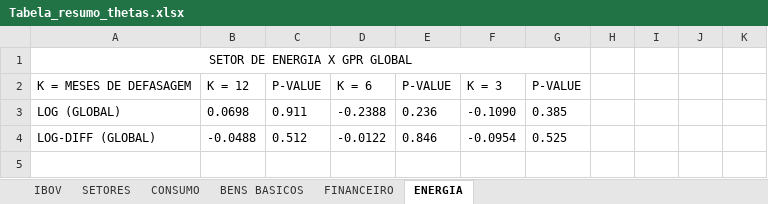
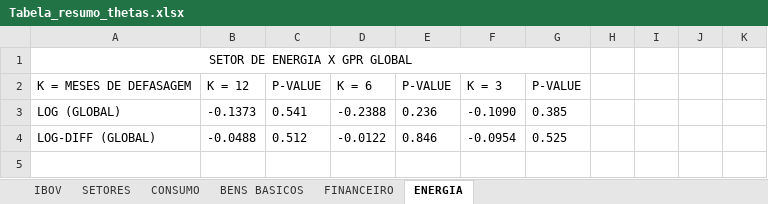
Before and after one commit to L3Reis/Impacto-geopolitico-ibovespa, an Excel workbook: graficos_tabelas/preliminares/Tabela_resumo_thetas.xlsx, sheet ENERGIA, drawn as a sheet; only a part is shown; values as stored, in another font and other column widths than the file's, no borders; the diff names each change by its address in the sheet, - before the commit and + after, or states it on an @@ line.

```diff
--- a/graficos_tabelas/preliminares/Tabela_resumo_thetas.xlsx (sheet ENERGIA)
+++ b/graficos_tabelas/preliminares/Tabela_resumo_thetas.xlsx (sheet ENERGIA)
-B3: 0.0698
+B3: -0.1373
-C3: 0.911
+C3: 0.541
```
Also changed, not shown: sheet CONSUMO, 5 other files.
